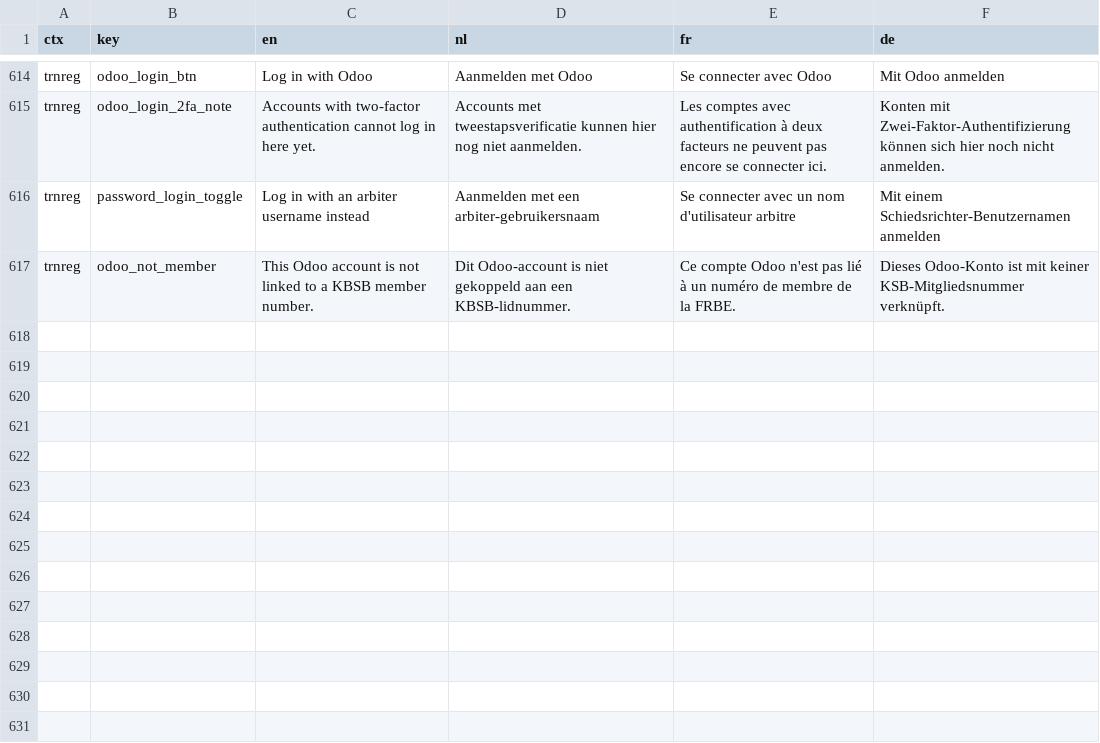
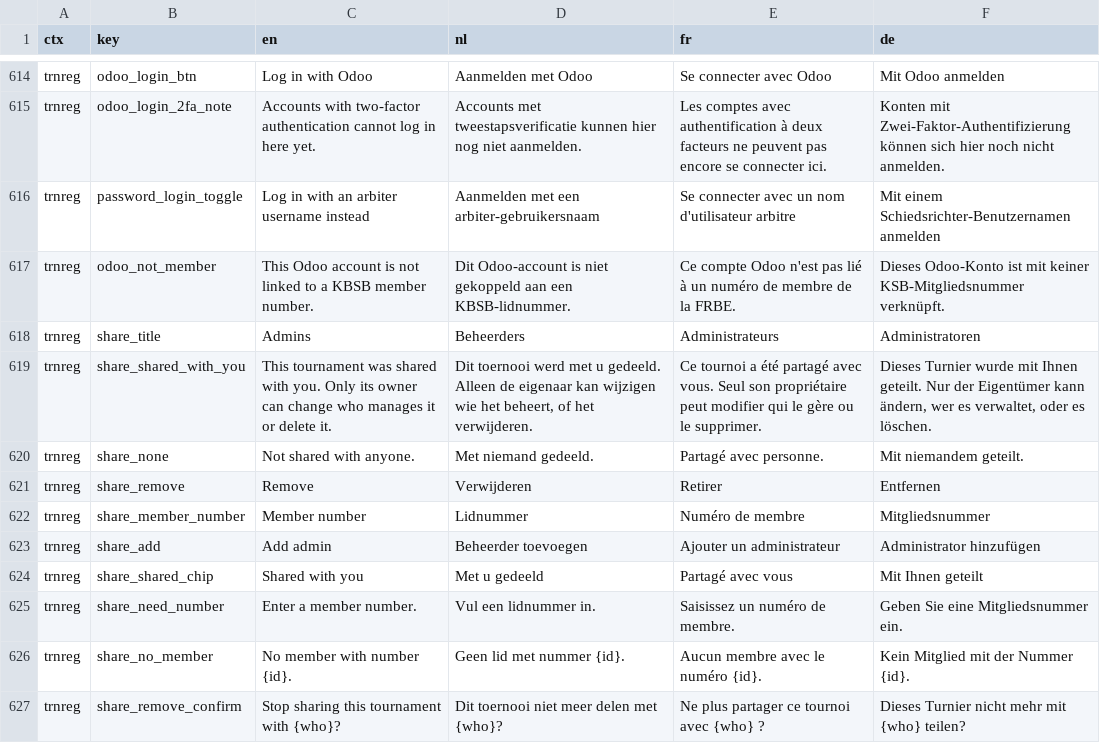
Before and after one commit to FRBE-KBSB-KSB/kbsb, a CSV file: shared/translations - kbsb.csv, drawn as a sheet; only a part is shown, gaps mark what is left out.

Commit message:
feature: make odoo login smoother by tagging fields for bitwarden/other password managers. update tournament sharing options

```diff
--- a/shared/translations - kbsb.csv
+++ b/shared/translations - kbsb.csv
@@ -617 +617,11 @@ trnreg,password_login_toggle,Log in with an arbiter username instead,Aanmelden m
 trnreg,odoo_not_member,This Odoo account is not linked to a KBSB member number.,Dit Odoo-account is niet gekoppeld aan een KBSB-lidnummer.,Ce compte Odoo n'est pas lié à un numéro de membre de la FRBE.,Dieses Odoo-Konto ist mit keiner KSB-Mitgliedsnummer verknüpft.
+trnreg,share_title,Admins,Beheerders,Administrateurs,Administratoren
+trnreg,share_shared_with_you,This tournament was shared with you. Only its owner can change who manages it or delete it.,"Dit toernooi werd met u gedeeld. Alleen de eigenaar kan wijzigen wie het beheert, of het verwijderen.",Ce tournoi a été partagé avec vous. Seul son propriétaire peut modifier qui le gère ou le supprimer.,"Dieses Turnier wurde mit Ihnen geteilt. Nur der Eigentümer kann ändern, wer es verwaltet, oder es löschen."
+trnreg,share_none,Not shared with anyone.,Met niemand gedeeld.,Partagé avec personne.,Mit niemandem geteilt.
+trnreg,share_remove,Remove,Verwijderen,Retirer,Entfernen
+trnreg,share_member_number,Member number,Lidnummer,Numéro de membre,Mitgliedsnummer
+trnreg,share_add,Add admin,Beheerder toevoegen,Ajouter un administrateur,Administrator hinzufügen
+trnreg,share_shared_chip,Shared with you,Met u gedeeld,Partagé avec vous,Mit Ihnen geteilt
+trnreg,share_need_number,Enter a member number.,Vul een lidnummer in.,Saisissez un numéro de membre.,Geben Sie eine Mitgliedsnummer ein.
+trnreg,share_no_member,No member with number {id}.,Geen lid met nummer {id}.,Aucun membre avec le numéro {id}.,Kein Mitglied mit der Nummer {id}.
+trnreg,share_remove_confirm,Stop sharing this tournament with {who}?,Dit toernooi niet meer delen met {who}?,Ne plus partager ce tournoi avec {who} ?,Dieses Turnier nicht mehr mit {who} teilen?
```
Also changed, not shown: 6 other files.
